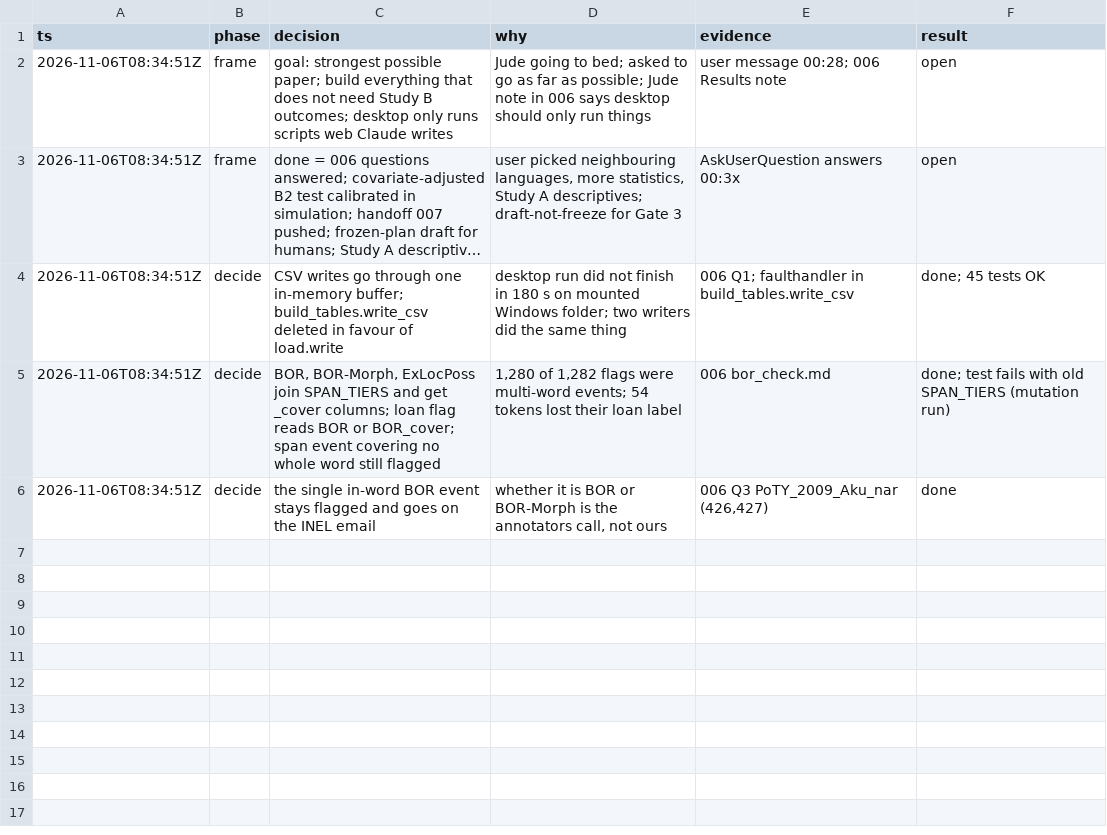
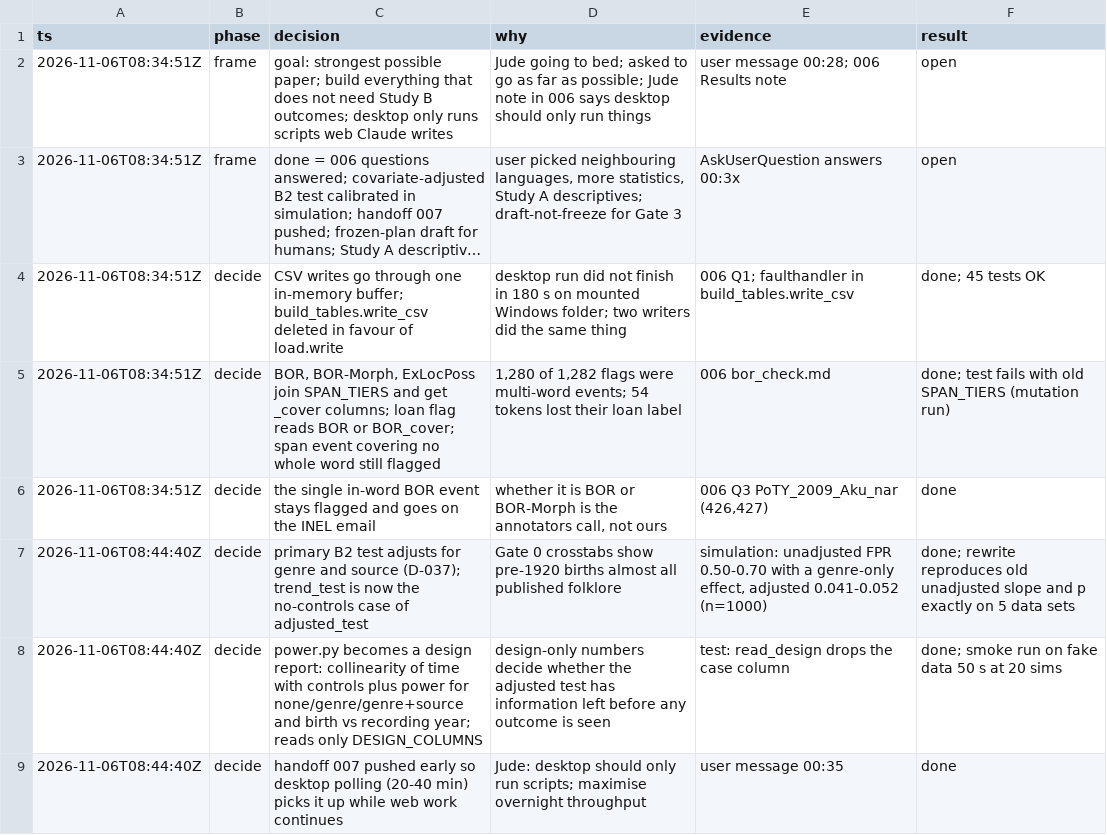
Before and after one commit to judecutler/DolganResearch, a TSV file: .audit/night2.tsv, drawn as a sheet; long unchanged cells end in …; the diff names each change by its address in the sheet, - before the commit and + after, or states it on an @@ line.

```diff
--- a/.audit/night2.tsv
+++ b/.audit/night2.tsv
+row 7: 2026-11-06T08:44:40Z | decide | primary B2 test adjusts for genre and source (D-037); trend_test is now the no-controls case of adjusted_test | Gate 0 crosstabs show pre-1920 births almost all published folklore | simulation: unadjusted FPR 0.50-0.70 with a genre-only effect, adjusted 0.041-0.052 (n=1000) | done; rewrite reproduces old unadjusted slope and p exactly on 5 data sets
+row 8: 2026-11-06T08:44:40Z | decide | power.py becomes a design report: collinearity of time with controls plus power for none/genre/genre+source and birth vs recording year; reads only DESIGN_COLUMNS | design-only numbers decide whether the adjusted test has information left before any outcome is seen | test: read_design drops the case column | done; smoke run on fake data 50 s at 20 sims
+row 9: 2026-11-06T08:44:40Z | decide | handoff 007 pushed early so desktop polling (20-40 min) picks it up while web work continues | Jude: desktop should only run scripts; maximise overnight throughput | user message 00:35 | done
```
Also changed, not shown: 6 other files.
